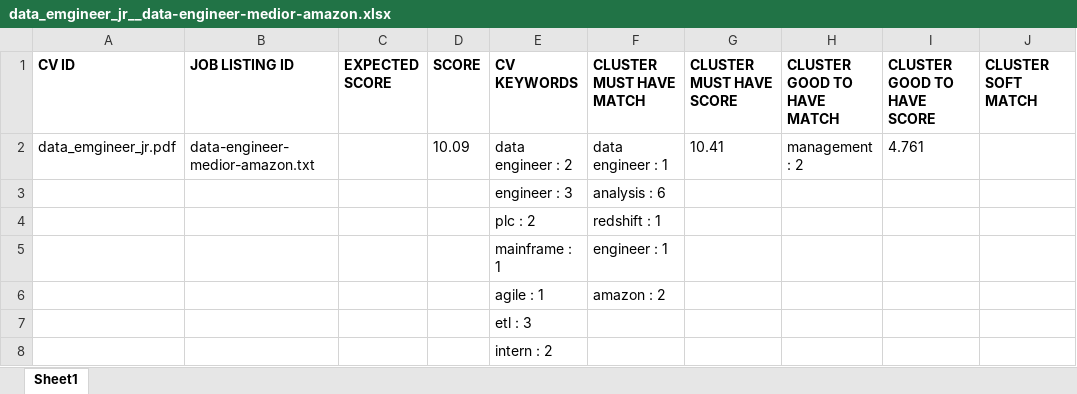
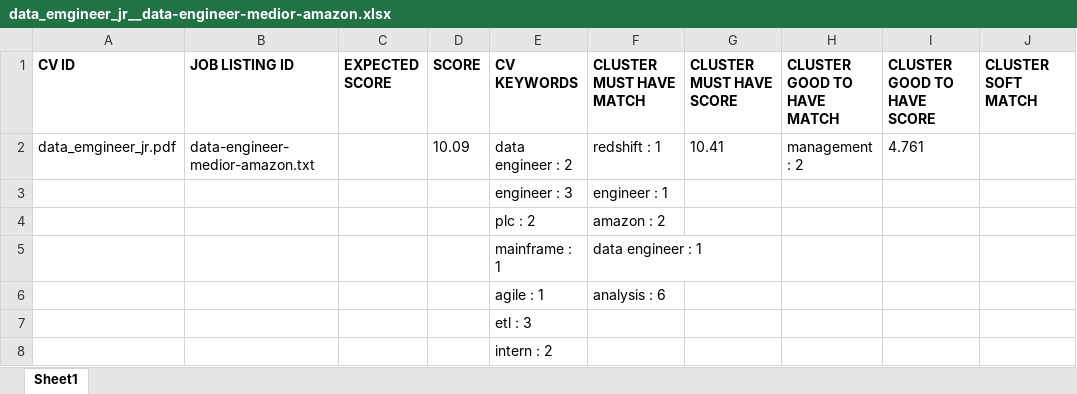
Before and after one commit to nihadazimli/pyjooblaparser, an Excel workbook: upload_files/data_emgineer_jr__data-engineer-medior-amazon.xlsx, sheet Sheet1, drawn as a sheet; only a part is shown; values as stored, in another font and other column widths than the file's, no borders; the diff names each change by its address in the sheet, - before the commit and + after, or states it on an @@ line.

```diff
--- a/upload_files/data_emgineer_jr__data-engineer-medior-amazon.xlsx (sheet Sheet1)
+++ b/upload_files/data_emgineer_jr__data-engineer-medior-amazon.xlsx (sheet Sheet1)
-F2 (CLUSTER MUST HAVE MATCH): data engineer : 1
+F2 (CLUSTER MUST HAVE MATCH): redshift : 1
-F3 (CLUSTER MUST HAVE MATCH): analysis : 6
+F3 (CLUSTER MUST HAVE MATCH): engineer : 1
-F4 (CLUSTER MUST HAVE MATCH): redshift : 1
+F4 (CLUSTER MUST HAVE MATCH): amazon : 2
-F5 (CLUSTER MUST HAVE MATCH): engineer : 1
+F5 (CLUSTER MUST HAVE MATCH): data engineer : 1
-F6 (CLUSTER MUST HAVE MATCH): amazon : 2
+F6 (CLUSTER MUST HAVE MATCH): analysis : 6
```
Also changed, not shown: upload_files/CV1__booking_data_engineer_senior.xlsx, upload_files/data_emgineer_jr__jodel_job.xlsx, 21 other files.
